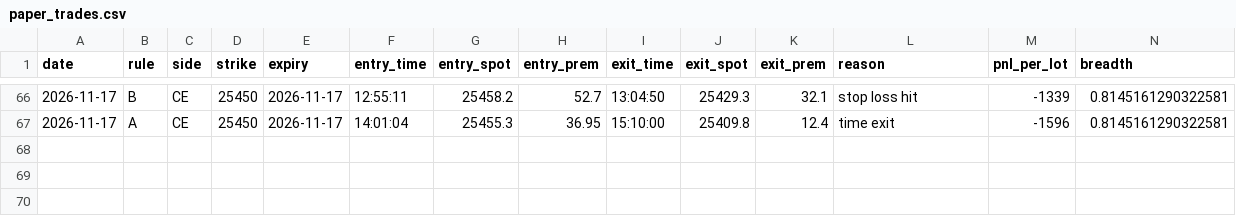
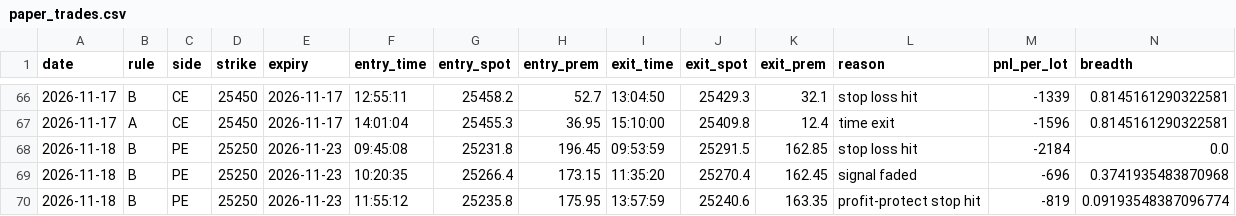
Before and after one commit to deepaknarsaria/nifty-signals, a CSV file: paper_trades.csv, drawn as a sheet; only a part is shown, gaps mark what is left out; rows hold the shown columns only; the diff names each change by its address in the sheet, - before the commit and + after, or states it on an @@ line.

```diff
--- a/paper_trades.csv
+++ b/paper_trades.csv
+row 68: 2026-11-18 | B | PE | 25250 | 2026-11-23 | 09:45:08 | 25231.8 | 196.45 | 09:53:59 | 25291.5 | 162.85 | stop loss hit | -2184 | 0.0
+row 69: 2026-11-18 | B | PE | 25250 | 2026-11-23 | 10:20:35 | 25266.4 | 173.15 | 11:35:20 | 25270.4 | 162.45 | signal faded | -696 | 0.3741935483870968
+row 70: 2026-11-18 | B | PE | 25250 | 2026-11-23 | 11:55:12 | 25235.8 | 175.95 | 13:57:59 | 25240.6 | 163.35 | profit-protect stop hit | -819 | 0.09193548387096774
```
Also changed, not shown: hedge_trades.csv, lab_results.csv, 3 other files.
